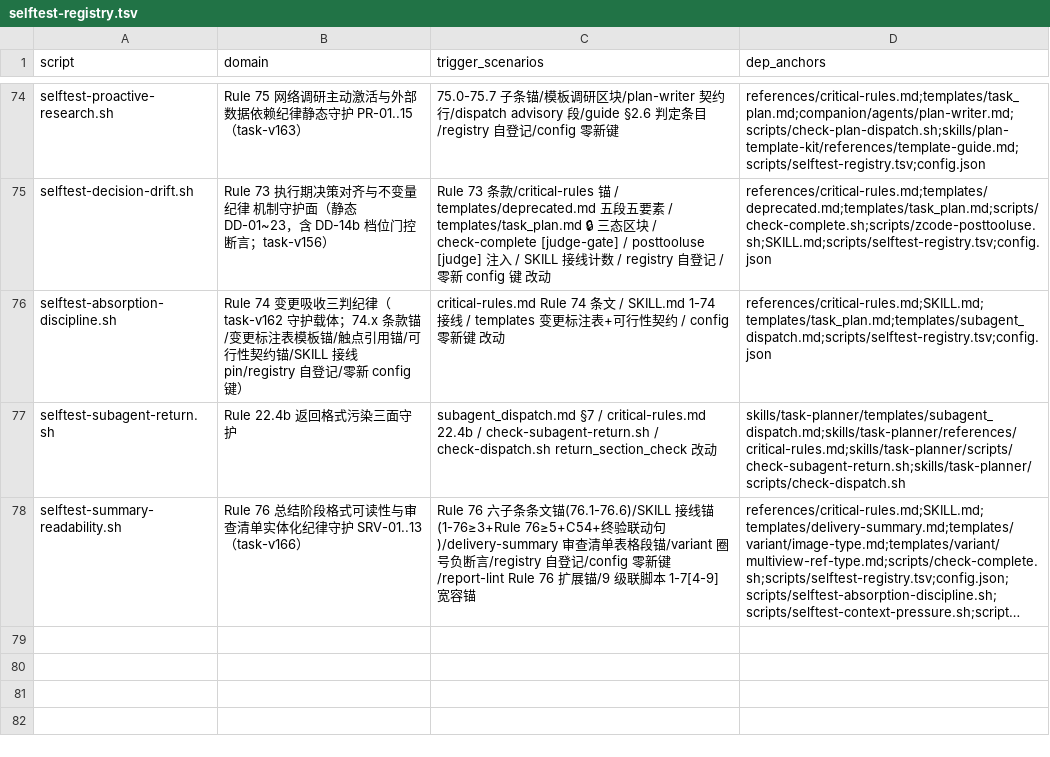
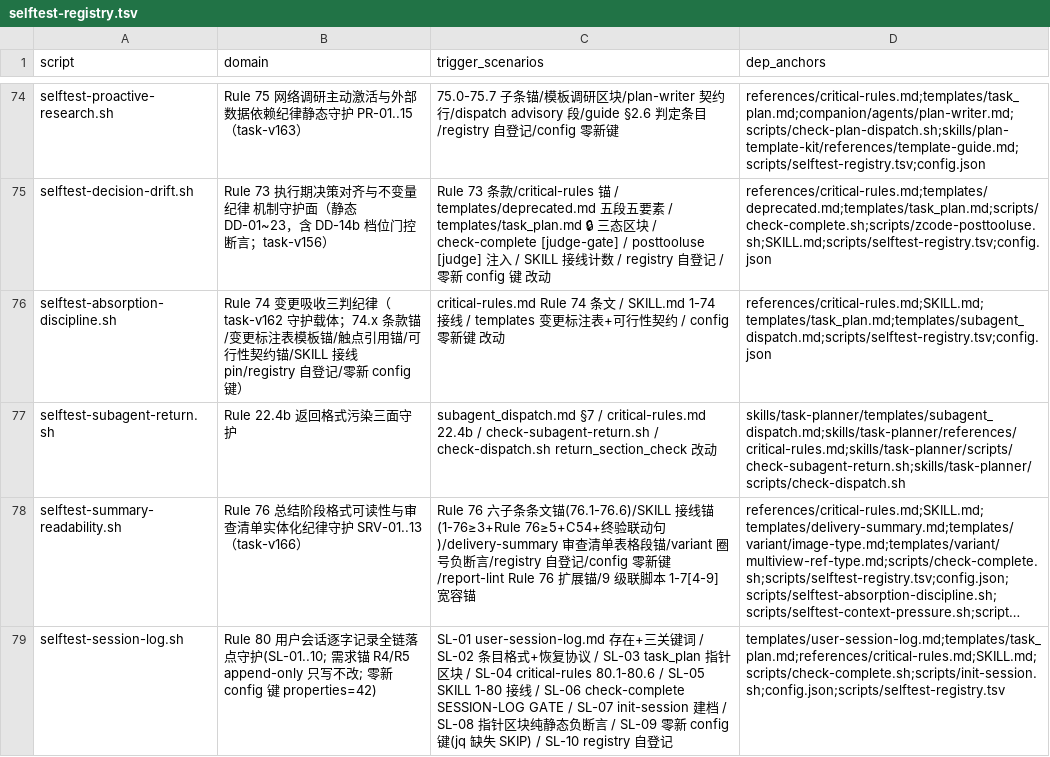
Before and after one commit to napoler/task-planner-skill, a TSV file: skills/task-planner/scripts/selftest-registry.tsv, drawn as a sheet; only a part is shown, gaps mark what is left out; long unchanged cells end in …; the diff names each change by its address in the sheet, - before the commit and + after, or states it on an @@ line.

Commit message:
feat(task-planner): task-v169 Rule 80 用户会话逐字记录与只写不改纪律
用户需求（R1-R5）：每次用户提交的任务需求与对话内容全部逐字记录入
Task Plan 文档体系、只写不改，会话异常不丢、恢复后以记录为用户意图
权威源（R6=继续放行）。

设置层五件落地（尊重 v168 用户否决方向，零 hook/注入机制改造）：
- templates/user-session-log.md 新增 append-only 只写不改专档模板
- templates/task_plan.md 增「🗣️ 用户会话逐字记录」指针区块（静态指针）
- scripts/init-session.sh 独立建档块+存在性复核（6/6 字面与六文件循环零改）
- references/critical-rules.md Rule 80（80.1-80.6 六子条，零新 config 键）
- scripts/check-complete.sh SESSION-LOG GATE（指针区块门控+存量 SKIP+
  env-only TASK_PLANNER_SESSION_LOG_ENFORCE 降级）
- scripts/selftest-session-log.sh SL-01..10 + registry 登记
- SKILL.md 级联：三处 1-76→1-80、第 7 文件确认行、C56 合规行、
  References 专档行（558 行 ≤581 上限）

Rule 80 落地触发 epoch 编号级联：18 个 selftest 宽容锚扩展覆盖 1-80
纪元（dry-run 实证 19 FAIL → 18 锚扩 + Rule 80 行号引用修正关闭）。
全量回归 78/78 FAIL=0（含新增 1 件）；CR Gate APPROVED-WITH-NITS
三 nit 当轮修复（77/78/79 预留缺口入档/模板占位条目改 #N/簿记修正）；
drift-checker 判定 aligned。

```diff
--- a/skills/task-planner/scripts/selftest-registry.tsv
+++ b/skills/task-planner/scripts/selftest-registry.tsv
+row 79: selftest-session-log.sh | Rule 80 用户会话逐字记录全链落点守护(SL-01..10; 需求锚 R4/R5 append-only 只写不改; 零新 config 键 properties=42) | SL-01 user-session-log.md 存在+三关键词 / SL-02 条目格式+恢复协议 / SL-03 task_plan 指针区块 / SL-04 critical-rules 80.1-80.6 / SL-05 SKILL 1-80 接线 / SL-06 check-complete SESSION-LOG GATE / SL-07 init-session 建档 / SL-08 指针区块纯静态负断言 / SL-09 零新 config 键(jq 缺失 SKIP) / SL-10 registry 自登记 | templates/user-session-log.md;templates/task_plan.md;references/critical-rules.md;SKILL.md;scripts/check-complete.sh;scripts/init-session.sh;config.json;scripts/selftest-registry.tsv
```
Also changed, not shown: 25 other files.
